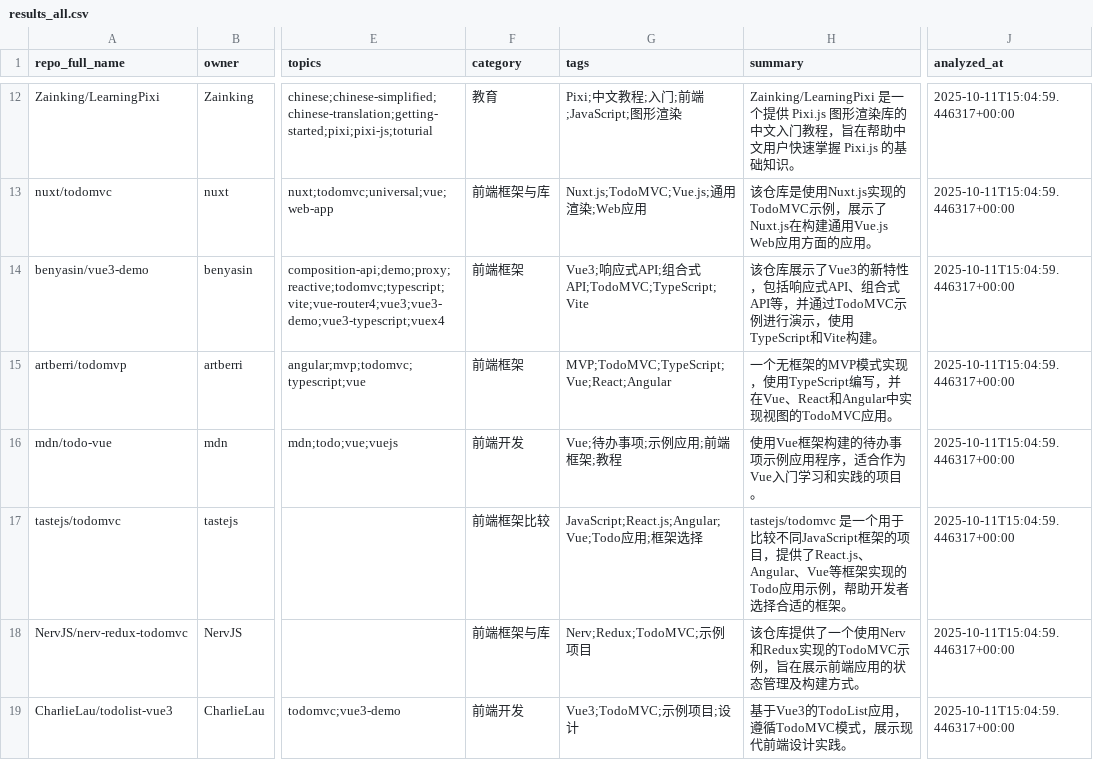
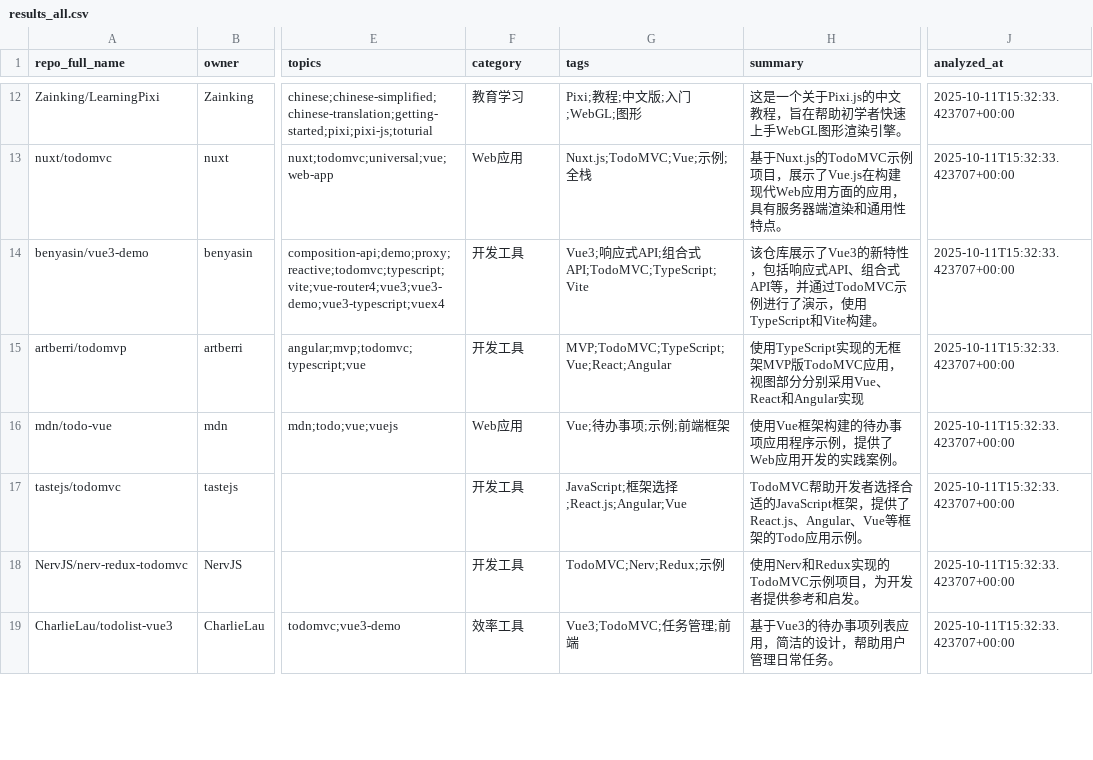
Before and after one commit to gandli/github_stars_manager, a CSV file: outputs/results_all.csv, drawn as a sheet; only a part is shown, gaps mark what is left out; the diff covers the shown part only; the diff names each change by its address in the sheet, - before the commit and + after, or states it on an @@ line.

```diff
--- a/outputs/results_all.csv
+++ b/outputs/results_all.csv
-F12 (category): 教育
+F12 (category): 教育学习
-G12 (tags): Pixi;中文教程;入门;前端;JavaScript;图形渲染
+G12 (tags): Pixi;教程;中文版;入门;WebGL;图形
-H12 (summary): Zainking/LearningPixi 是一个提供 Pixi.js 图形渲染库的中文入门教程，旨在帮助中文用户快速掌握 Pixi.js 的基础知识。
+H12 (summary): 这是一个关于Pixi.js的中文教程，旨在帮助初学者快速上手WebGL图形渲染引擎。
-J12:J19 (analyzed_at): 2025-10-11T15:04:59.446317+00:00
+J12:J19 (analyzed_at): 2025-10-11T15:32:33.423707+00:00
-F13 (category): 前端框架与库
+F13 (category): Web应用
-G13 (tags): Nuxt.js;TodoMVC;Vue.js;通用渲染;Web应用
+G13 (tags): Nuxt.js;TodoMVC;Vue;示例;全栈
-H13 (summary): 该仓库是使用Nuxt.js实现的TodoMVC示例，展示了Nuxt.js在构建通用Vue.js Web应用方面的应用。
+H13 (summary): 基于Nuxt.js的TodoMVC示例项目，展示了Vue.js在构建现代Web应用方面的应用，具有服务器端渲染和通用性特点。
-F14:F15 (category): 前端框架
+F14:F15 (category): 开发工具
-H14 (summary): …示例进行演示，使…
+H14 (summary): …示例进行了演示，使…
-H15 (summary): 一个无框架的MVP模式实现，使用TypeScript编写，并在Vue、React和Angular中实现视图的TodoMVC应用。
+H15 (summary): 使用TypeScript实现的无框架MVP版TodoMVC应用，视图部分分别采用Vue、React和Angular实现
-F16 (category): 前端开发
+F16 (category): Web应用
-G16 (tags): Vue;待办事项;示例应用;前端框架;教程
+G16 (tags): Vue;待办事项;示例;前端框架
-H16 (summary): 使用Vue框架构建的待办事项示例应用程序，适合作为Vue入门学习和实践的项目。
+H16 (summary): 使用Vue框架构建的待办事项应用程序示例，提供了Web应用开发的实践案例。
-F17 (category): 前端框架比较
+F17 (category): 开发工具
-G17 (tags): JavaScript;React.js;Angular;Vue;Todo应用;框架选择
+G17 (tags): JavaScript;框架选择;React.js;Angular;Vue
-H17 (summary): tastejs/todomvc 是一个用于比较不同JavaScript框架的项目，提供了React.js、Angular、Vue等框架实现的Todo应用示例，帮助开发者选择合适的框架。
+H17 (summary): TodoMVC帮助开发者选择合适的JavaScript框架，提供了React.js、Angular、Vue等框架的Todo应用示例。
-F18 (category): 前端框架与库
+F18 (category): 开发工具
-G18 (tags): Nerv;Redux;TodoMVC;示例项目
+G18 (tags): TodoMVC;Nerv;Redux;示例
-H18 (summary): 该仓库提供了一个使用Nerv和Redux实现的TodoMVC示例，旨在展示前端应用的状态管理及构建方式。
+H18 (summary): 使用Nerv和Redux实现的TodoMVC示例项目，为开发者提供参考和启发。
-F19 (category): 前端开发
+F19 (category): 效率工具
-G19 (tags): Vue3;TodoMVC;示例项目;设计
+G19 (tags): Vue3;TodoMVC;任务管理;前端
-H19 (summary): 基于Vue3的TodoList应用，遵循TodoMVC模式，展示现代前端设计实践。
+H19 (summary): 基于Vue3的待办事项列表应用，简洁的设计，帮助用户管理日常任务。
```
Also changed, not shown: 11 removed rows and 46 edited cells elsewhere in this file, 19 other files.
